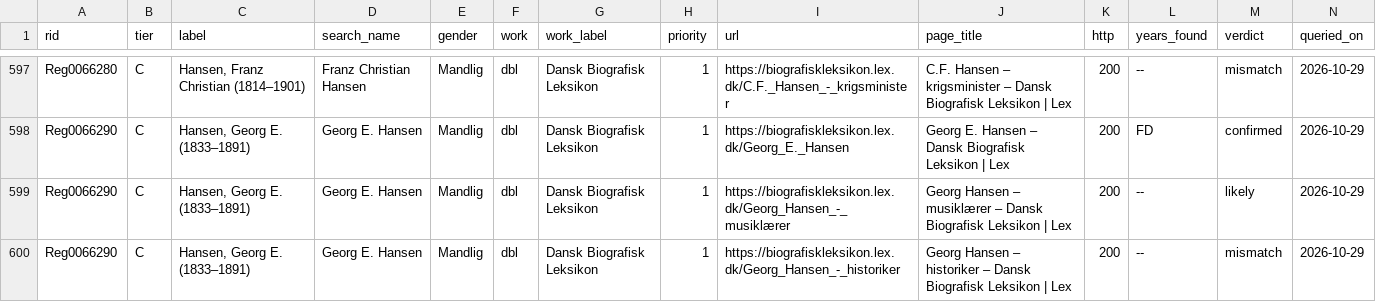
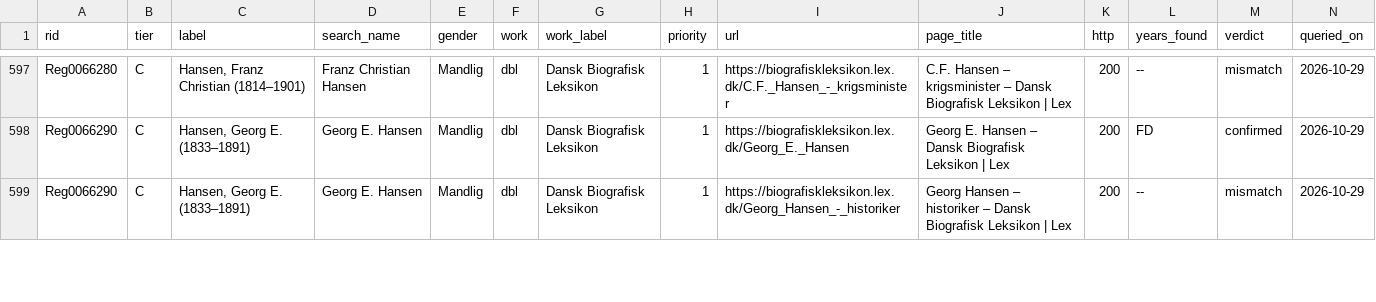
Before and after one commit to ogierMontanus/hca-open-repo, a CSV file: data/curated/lex/persons_dbl.csv, drawn as a sheet; only a part is shown, gaps mark what is left out; the diff covers the shown part only.

```diff
--- a/data/curated/lex/persons_dbl.csv
+++ b/data/curated/lex/persons_dbl.csv
@@ -598,3 +598,2 @@ Reg0066280,C,"Hansen, Franz Christian (1814–1901)",Franz Christian Hansen,Mand
 Reg0066290,C,"Hansen, Georg E. (1833–1891)",Georg E. Hansen,Mandlig,dbl,Dansk Biografisk Leksikon,1,https://biografiskleksikon.lex.dk/Georg_E._Hansen,Georg E. Hansen – Dansk Biografisk Leksikon | Lex,200,FD,confirmed,2026-10-29
-Reg0066290,C,"Hansen, Georg E. (1833–1891)",Georg E. Hansen,Mandlig,dbl,Dansk Biografisk Leksikon,1,https://biografiskleksikon.lex.dk/Georg_Hansen_-_musiklærer,Georg Hansen – musiklærer – Dansk Biografisk Leksikon | Lex,200,--,likely,2026-10-29
 Reg0066290,C,"Hansen, Georg E. (1833–1891)",Georg E. Hansen,Mandlig,dbl,Dansk Biografisk Leksikon,1,https://biografiskleksikon.lex.dk/Georg_Hansen_-_historiker,Georg Hansen – historiker – Dansk Biografisk Leksikon | Lex,200,--,mismatch,2026-10-29
```
Also changed, not shown: 2 added rows, 1 removed row and 9 edited cells elsewhere in this file, data/curated/lex/dbl_review_decisions.csv, data/curated/lex/queue_dbl_review.csv, 3 other files.
